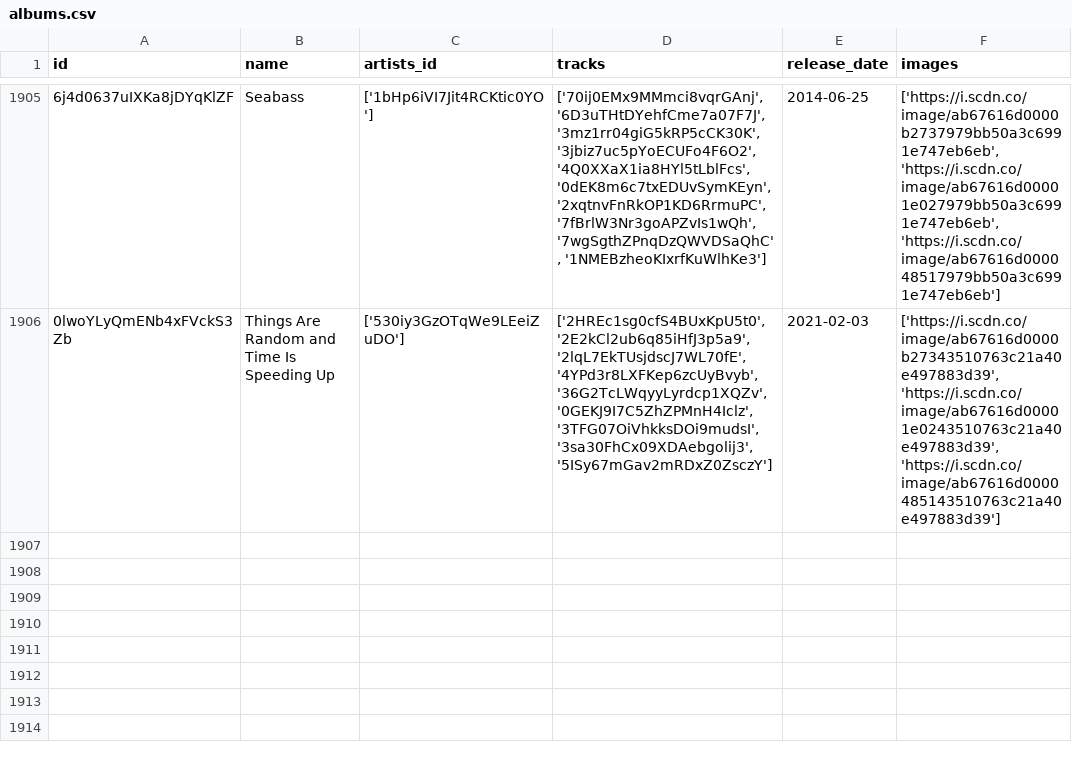
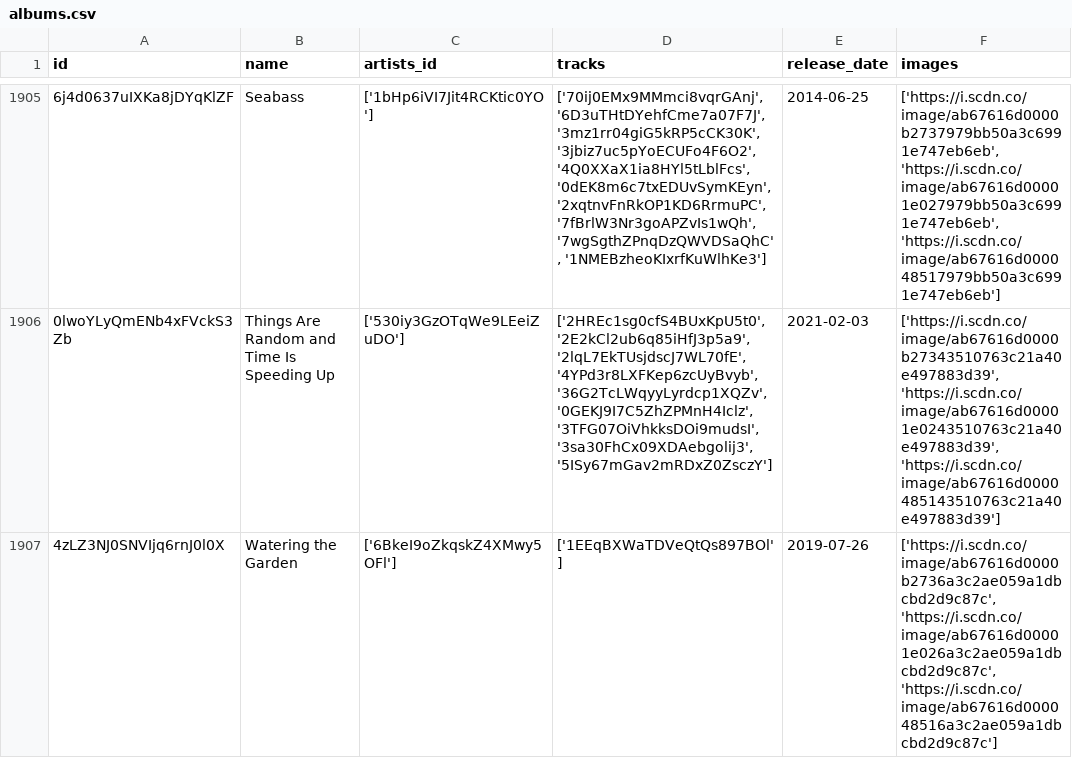
Before and after one commit to iochoa808/SpotifyData, a CSV file: data/albums.csv, drawn as a sheet; only a part is shown, gaps mark what is left out.

```diff
--- a/data/albums.csv
+++ b/data/albums.csv
@@ -1906 +1906,2 @@ id,name,artists_id,tracks,release_date,images
 0lwoYLyQmENb4xFVckS3Zb,Things Are Random and Time Is Speeding Up,['530iy3GzOTqWe9LEeiZuDO'],"['2HREc1sg0cfS4BUxKpU5t0', '2E2kCl2ub6q85iHfJ3p5a9', '2lqL7EkTUsjdscJ7WL70fE', '4YPd3r8LXFKep6zcUyBvyb', '36G2TcLWqyyLyrdcp1XQZv', '0GEKJ9I7C5ZhZPMnH4Iclz', '3TFG07OiVhkksDOi9mudsI', '3sa30FhCx09XDAebgolij3', '5ISy67mGav2mRDxZ0ZsczY']",2021-02-03,"['https://i.scdn.co/image/ab67616d0000b27343510763c21a40e497883d39', 'https://i.scdn.co/image/ab67616d00001e0243510763c21a40e497883d39', 'https://i.scdn.co/image/ab67616d0000485143510763c21a40e497883d39']"
+4zLZ3NJ0SNVIjq6rnJ0l0X,Watering the Garden,['6BkeI9oZkqskZ4XMwy5OFl'],['1EEqBXWaTDVeQtQs897BOl'],2019-07-26,"['https://i.scdn.co/image/ab67616d0000b2736a3c2ae059a1dbcbd2d9c87c', 'https://i.scdn.co/image/ab67616d00001e026a3c2ae059a1dbcbd2d9c87c', 'https://i.scdn.co/image/ab67616d000048516a3c2ae059a1dbcbd2d9c87c']"
```
Also changed, not shown: data/recently_played.csv, data/songs.csv.
